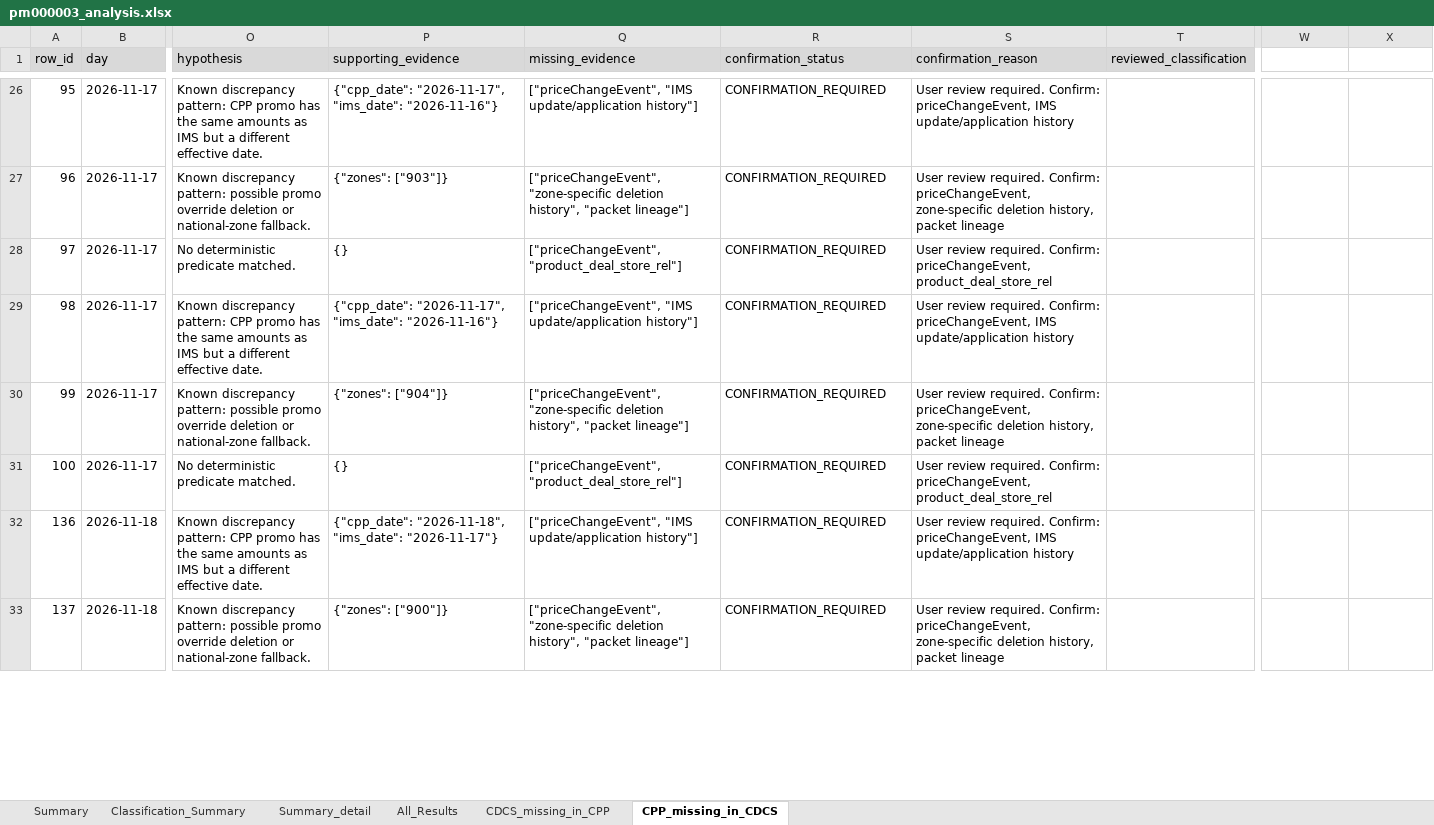
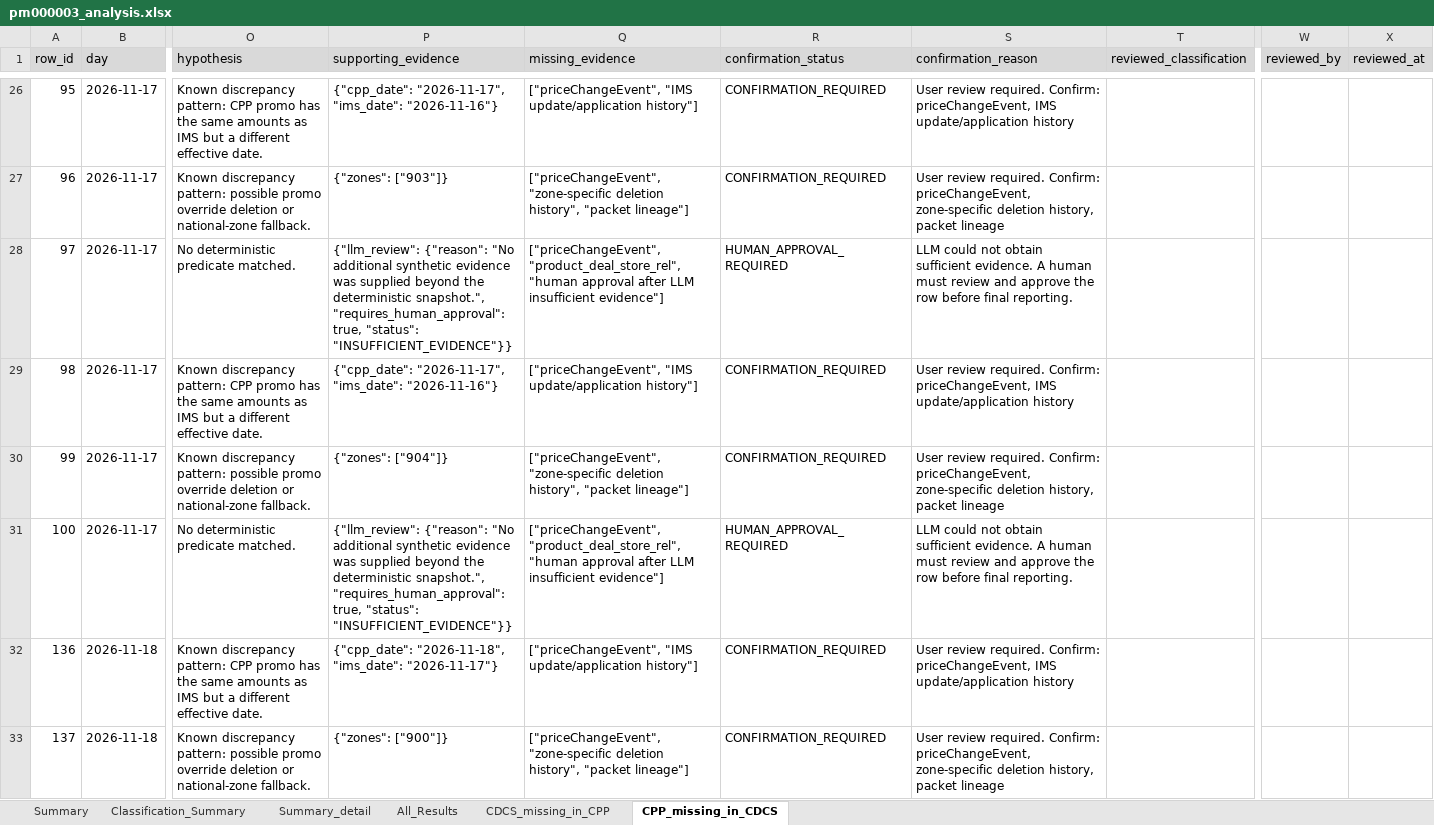
Before and after one commit to SubhasriGit/Parity-AI-Factory, an Excel workbook: parity-project-factory/Standalone project/CPP-PM000003-Parity-Analysis/reports/pm000003_analysis.xlsx, sheet CPP_missing_in_CDCS, drawn as a sheet; only a part is shown, gaps mark what is left out; values as stored, in another font and other column widths than the file's, no borders; the diff covers the shown part only; the diff names each change by its address in the sheet, - before the commit and + after, or states it on an @@ line.

Commit message:
Add retry and human approval controls

```diff
--- a/parity-project-factory/Standalone project/CPP-PM000003-Parity-Analysis/reports/pm000003_analysis.xlsx (sheet CPP_missing_in_CDCS)
+++ b/parity-project-factory/Standalone project/CPP-PM000003-Parity-Analysis/reports/pm000003_analysis.xlsx (sheet CPP_missing_in_CDCS)
-W1: (empty)
+W1: reviewed_by
-W1:X1 fill: none
+W1:X1 fill: #D9D9D9
-X1: (empty)
+X1: reviewed_at
-P28 (supporting_evidence): {}
+P28 (supporting_evidence): {"llm_review": {"reason": "No additional synthetic evidence was supplied beyond the deterministic snapshot.", "requires_human_approval": true, "status": "INSUFFICIENT_EVIDENCE"}}
-Q28 (missing_evidence): ["priceChangeEvent", "product_deal_store_rel"]
+Q28 (missing_evidence): ["priceChangeEvent", "product_deal_store_rel", "human approval after LLM insufficient evidence"]
-R28 (confirmation_status): CONFIRMATION_REQUIRED
+R28 (confirmation_status): HUMAN_APPROVAL_REQUIRED
-S28 (confirmation_reason): User review required. Confirm: priceChangeEvent, product_deal_store_rel
+S28 (confirmation_reason): LLM could not obtain sufficient evidence. A human must review and approve the row before final reporting.
-P31 (supporting_evidence): {}
+P31 (supporting_evidence): {"llm_review": {"reason": "No additional synthetic evidence was supplied beyond the deterministic snapshot.", "requires_human_approval": true, "status": "INSUFFICIENT_EVIDENCE"}}
-Q31 (missing_evidence): ["priceChangeEvent", "product_deal_store_rel"]
+Q31 (missing_evidence): ["priceChangeEvent", "product_deal_store_rel", "human approval after LLM insufficient evidence"]
-R31 (confirmation_status): CONFIRMATION_REQUIRED
+R31 (confirmation_status): HUMAN_APPROVAL_REQUIRED
-S31 (confirmation_reason): User review required. Confirm: priceChangeEvent, product_deal_store_rel
+S31 (confirmation_reason): LLM could not obtain sufficient evidence. A human must review and approve the row before final reporting.
```
Also changed, not shown: 92 edited cells elsewhere in this sheet, sheet All_Results, sheet CDCS_missing_in_CPP, 21 other files.
